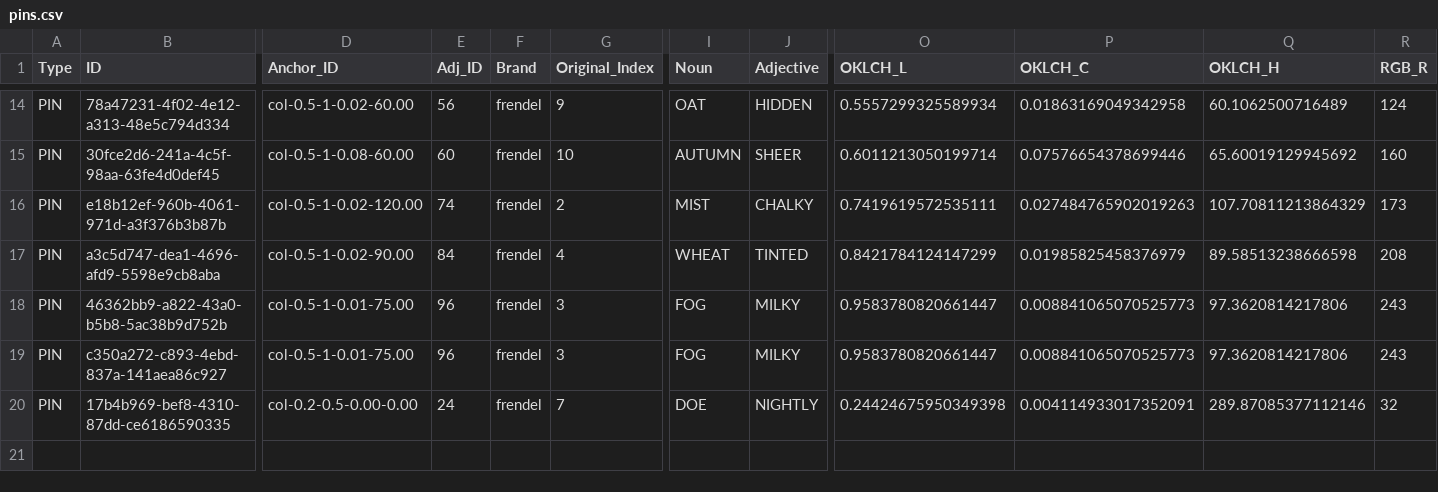
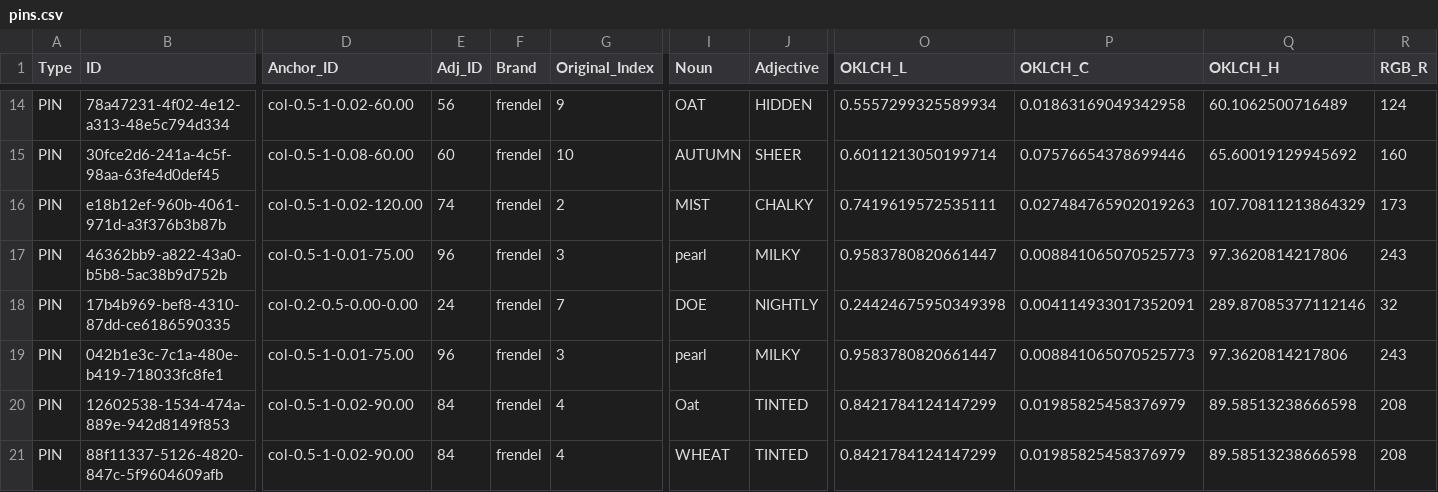
Before and after one commit to HC-SAMI/colorsamificator, a CSV file: data/pins.csv, drawn as a sheet; only a part is shown, gaps mark what is left out; removed rows and columns are numbered as before the commit, all else as after; rows hold the shown columns only; the diff names each change by its address in the sheet, - before the commit and + after, or states it on an @@ line.

Commit message:
ColorSAMificator: update 31 data files

```diff
--- a/data/pins.csv
+++ b/data/pins.csv
-row 17: PIN | a3c5d747-dea1-4696-afd9-5598e9cb8aba | col-0.5-1-0.02-90.00 | 84 | frendel | 4 | WHEAT | TINTED | 0.8421784124147299 | 0.01985825458376979 | 89.58513238666598 | 208
-I17 (Noun): FOG
+I17 (Noun): pearl
-row 19: PIN | c350a272-c893-4ebd-837a-141aea86c927 | col-0.5-1-0.01-75.00 | 96 | frendel | 3 | FOG | MILKY | 0.9583780820661447 | 0.008841065070525773 | 97.3620814217806 | 243
+row 19: PIN | 042b1e3c-7c1a-480e-b419-718033fc8fe1 | col-0.5-1-0.01-75.00 | 96 | frendel | 3 | pearl | MILKY | 0.9583780820661447 | 0.008841065070525773 | 97.3620814217806 | 243
+row 20: PIN | 12602538-1534-474a-889e-942d8149f853 | col-0.5-1-0.02-90.00 | 84 | frendel | 4 | Oat | TINTED | 0.8421784124147299 | 0.01985825458376979 | 89.58513238666598 | 208
+row 21: PIN | 88f11337-5126-4820-847c-5f9604609afb | col-0.5-1-0.02-90.00 | 84 | frendel | 4 | WHEAT | TINTED | 0.8421784124147299 | 0.01985825458376979 | 89.58513238666598 | 208
```
